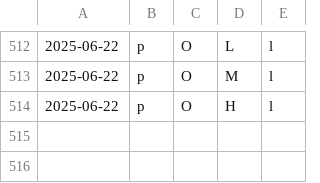
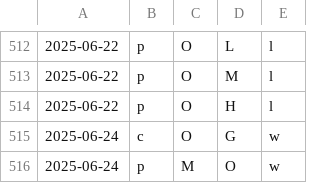
Before and after one commit to firedial/til, a CSV file: yakyuRank/sakura/result.csv, drawn as a sheet; only a part is shown, gaps mark what is left out; the diff names each change by its address in the sheet, - before the commit and + after, or states it on an @@ line.

```diff
--- a/yakyuRank/sakura/result.csv
+++ b/yakyuRank/sakura/result.csv
+row 515: 2025-06-24 | c | O | G | w
+row 516: 2025-06-24 | p | M | O | w
```
Also changed, not shown: yakyuRank/sakura/data.csv.
